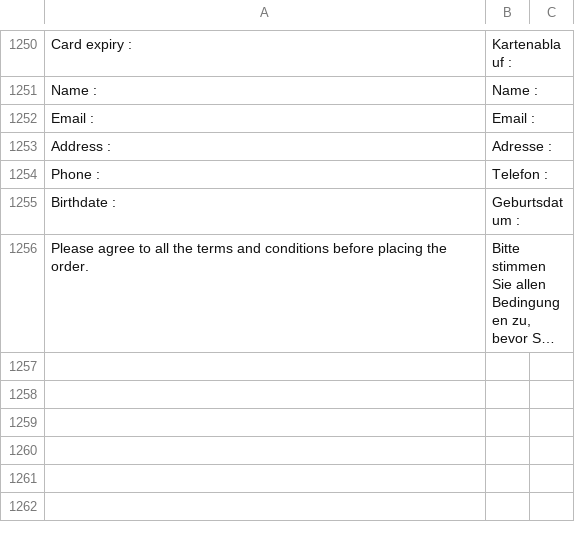
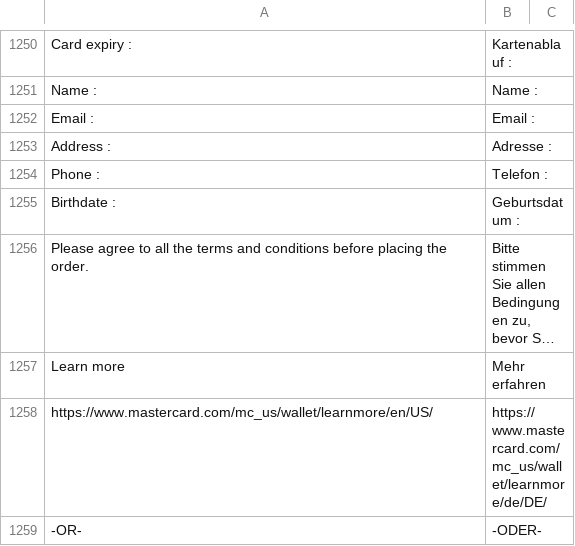
Before and after one commit to PAYONE-GmbH/magento-1, a CSV file: app/locale/de_DE/Payone_Core.csv, drawn as a sheet; only a part is shown, gaps mark what is left out; long unchanged cells end in …; the diff names each change by its address in the sheet, - before the commit and + after, or states it on an @@ line.

```diff
--- a/app/locale/de_DE/Payone_Core.csv
+++ b/app/locale/de_DE/Payone_Core.csv
+row 1257: Learn more | Mehr erfahren
+row 1258: https://www.mastercard.com/mc_us/wallet/learnmore/en/US/ | https://www.mastercard.com/mc_us/wallet/learnmore/de/DE/
+row 1259: -OR- | -ODER-
```
Also changed, not shown: 5 other files.
